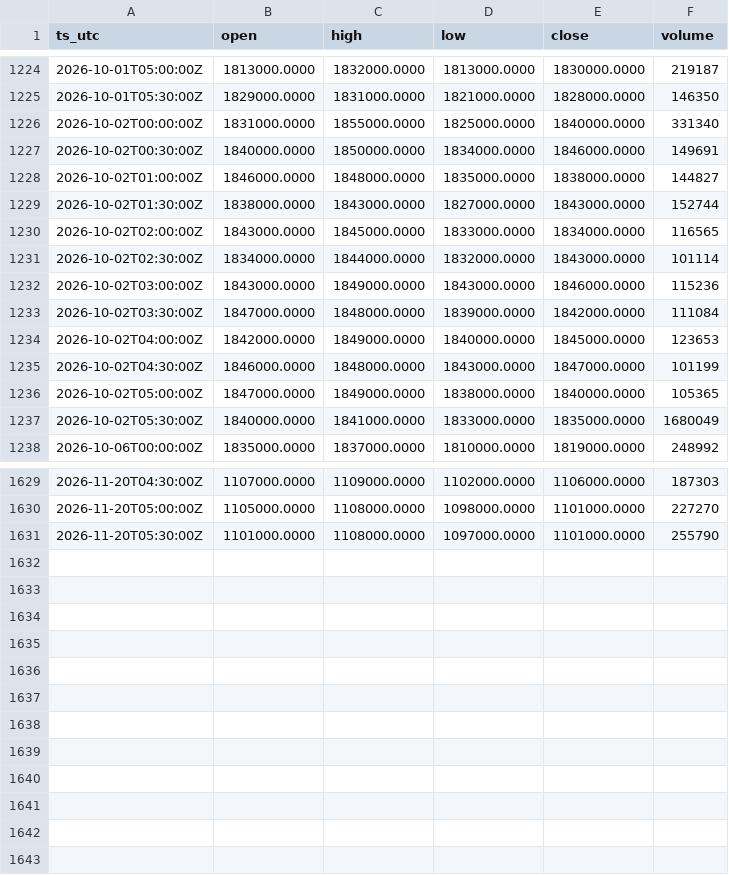
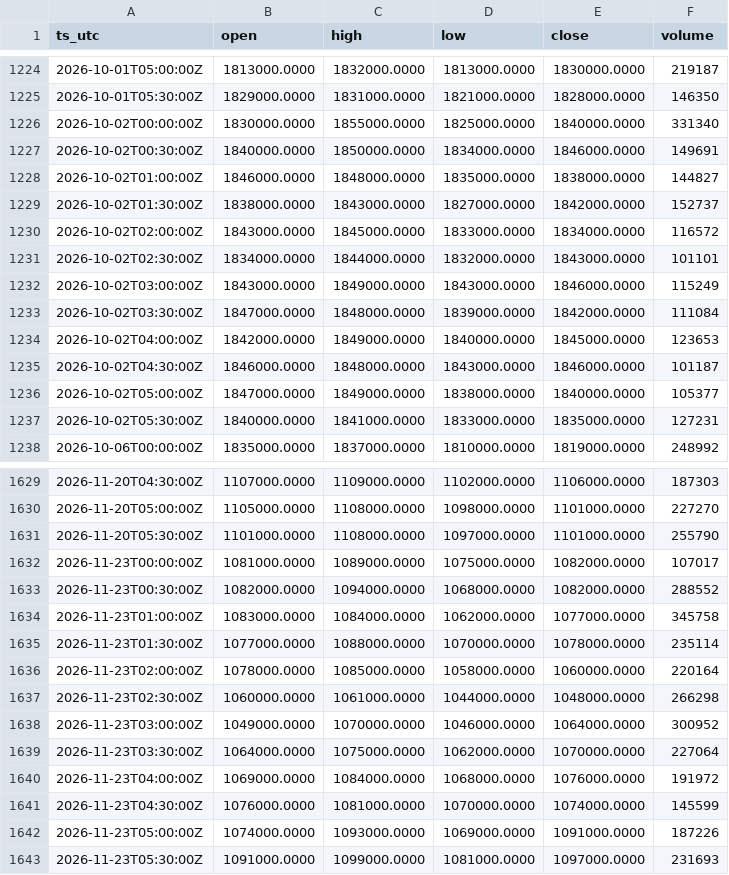
Before and after one commit to OntologyForCapital/skhynix-adr-parity, a CSV file: data/kr_000660.csv, drawn as a sheet; only a part is shown, gaps mark what is left out; the diff covers the shown part only.

```diff
--- a/data/kr_000660.csv
+++ b/data/kr_000660.csv
@@ -1225,14 +1225,14 @@ ts_utc,open,high,low,close,volume
 2026-10-01T05:30:00Z,1829000.0000,1831000.0000,1821000.0000,1828000.0000,146350
-2026-10-02T00:00:00Z,1831000.0000,1855000.0000,1825000.0000,1840000.0000,331340
+2026-10-02T00:00:00Z,1830000.0000,1855000.0000,1825000.0000,1840000.0000,331340
 2026-10-02T00:30:00Z,1840000.0000,1850000.0000,1834000.0000,1846000.0000,149691
 2026-10-02T01:00:00Z,1846000.0000,1848000.0000,1835000.0000,1838000.0000,144827
-2026-10-02T01:30:00Z,1838000.0000,1843000.0000,1827000.0000,1843000.0000,152744
-2026-10-02T02:00:00Z,1843000.0000,1845000.0000,1833000.0000,1834000.0000,116565
-2026-10-02T02:30:00Z,1834000.0000,1844000.0000,1832000.0000,1843000.0000,101114
-2026-10-02T03:00:00Z,1843000.0000,1849000.0000,1843000.0000,1846000.0000,115236
+2026-10-02T01:30:00Z,1838000.0000,1843000.0000,1827000.0000,1842000.0000,152737
+2026-10-02T02:00:00Z,1843000.0000,1845000.0000,1833000.0000,1834000.0000,116572
+2026-10-02T02:30:00Z,1834000.0000,1844000.0000,1832000.0000,1843000.0000,101101
+2026-10-02T03:00:00Z,1843000.0000,1849000.0000,1843000.0000,1846000.0000,115249
 2026-10-02T03:30:00Z,1847000.0000,1848000.0000,1839000.0000,1842000.0000,111084
 2026-10-02T04:00:00Z,1842000.0000,1849000.0000,1840000.0000,1845000.0000,123653
-2026-10-02T04:30:00Z,1846000.0000,1848000.0000,1843000.0000,1847000.0000,101199
-2026-10-02T05:00:00Z,1847000.0000,1849000.0000,1838000.0000,1840000.0000,105365
-2026-10-02T05:30:00Z,1840000.0000,1841000.0000,1833000.0000,1835000.0000,1680049
+2026-10-02T04:30:00Z,1846000.0000,1848000.0000,1843000.0000,1846000.0000,101187
+2026-10-02T05:00:00Z,1847000.0000,1849000.0000,1838000.0000,1840000.0000,105377
+2026-10-02T05:30:00Z,1840000.0000,1841000.0000,1833000.0000,1835000.0000,127231
 2026-10-06T00:00:00Z,1835000.0000,1837000.0000,1810000.0000,1819000.0000,248992
@@ -1631 +1631,13 @@ ts_utc,open,high,low,close,volume
 2026-11-20T05:30:00Z,1101000.0000,1108000.0000,1097000.0000,1101000.0000,255790
+2026-11-23T00:00:00Z,1081000.0000,1089000.0000,1075000.0000,1082000.0000,107017
+2026-11-23T00:30:00Z,1082000.0000,1094000.0000,1068000.0000,1082000.0000,288552
+2026-11-23T01:00:00Z,1083000.0000,1084000.0000,1062000.0000,1077000.0000,345758
+2026-11-23T01:30:00Z,1077000.0000,1088000.0000,1070000.0000,1078000.0000,235114
+2026-11-23T02:00:00Z,1078000.0000,1085000.0000,1058000.0000,1060000.0000,220164
+2026-11-23T02:30:00Z,1060000.0000,1061000.0000,1044000.0000,1048000.0000,266298
+2026-11-23T03:00:00Z,1049000.0000,1070000.0000,1046000.0000,1064000.0000,300952
+2026-11-23T03:30:00Z,1064000.0000,1075000.0000,1062000.0000,1070000.0000,227064
+2026-11-23T04:00:00Z,1069000.0000,1084000.0000,1068000.0000,1076000.0000,191972
+2026-11-23T04:30:00Z,1076000.0000,1081000.0000,1070000.0000,1074000.0000,145599
+2026-11-23T05:00:00Z,1074000.0000,1093000.0000,1069000.0000,1091000.0000,187226
+2026-11-23T05:30:00Z,1091000.0000,1099000.0000,1081000.0000,1097000.0000,231693
```
Also changed, not shown: 106 edited cells elsewhere in this file, data/fx_usdkrw.csv, data/us_skhy.csv.
